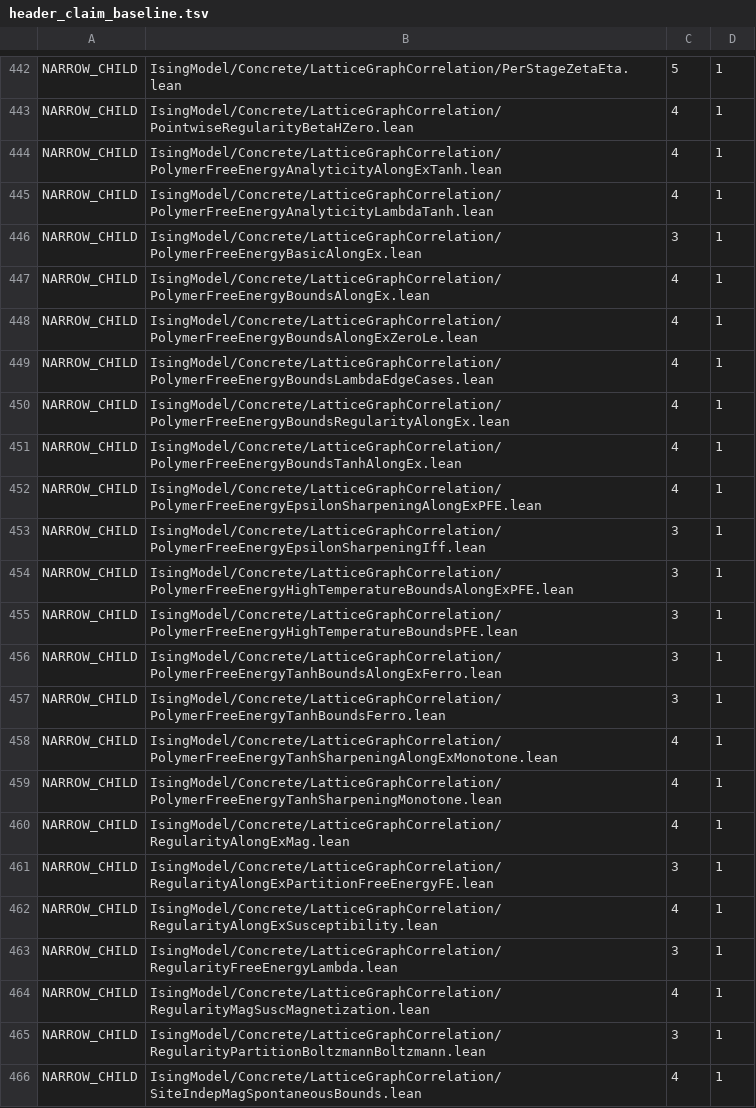
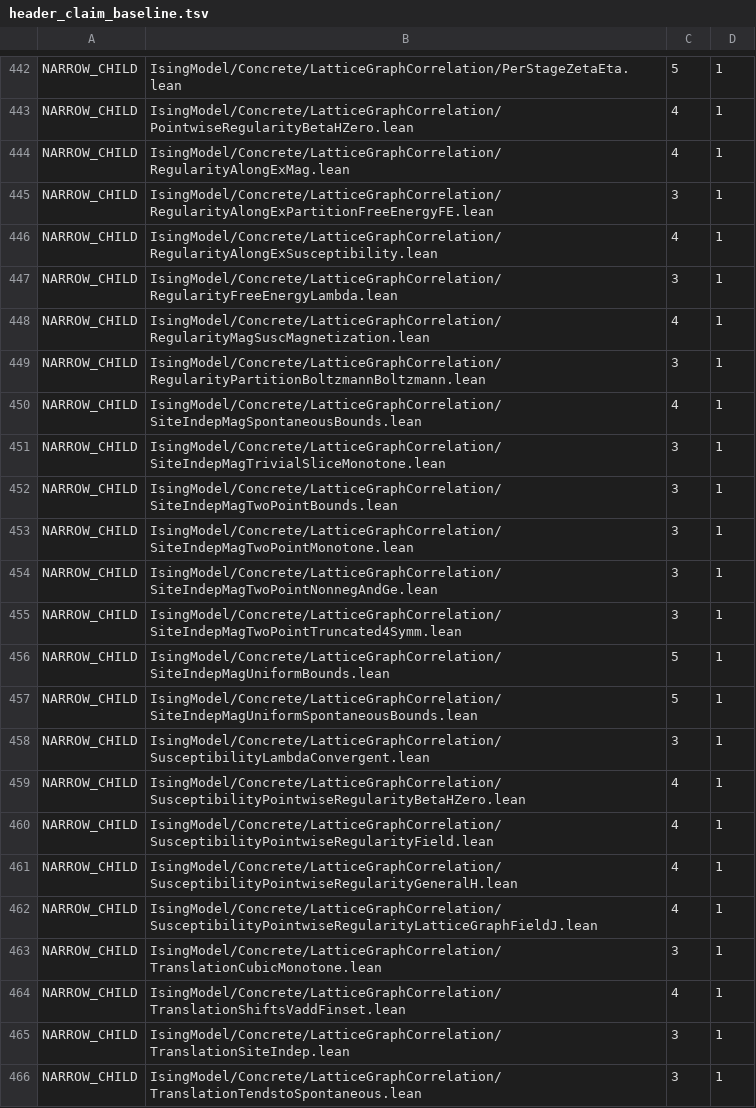
Before and after one commit to phasetr/ising-model, a TSV file: scripts/audit/header_claim_baseline.tsv, drawn as a sheet; only a part is shown, gaps mark what is left out; the shorter side is filled out with more unchanged rows; the diff covers the shown part only; the diff names each change by its address in the sheet, - before the commit and + after, or states it on an @@ line.

```diff
--- a/scripts/audit/header_claim_baseline.tsv
+++ b/scripts/audit/header_claim_baseline.tsv
-row 444: NARROW_CHILD | IsingModel/Concrete/LatticeGraphCorrelation/PolymerFreeEnergyAnalyticityAlongExTanh.lean | 4 | 1
-row 445: NARROW_CHILD | IsingModel/Concrete/LatticeGraphCorrelation/PolymerFreeEnergyAnalyticityLambdaTanh.lean | 4 | 1
-row 446: NARROW_CHILD | IsingModel/Concrete/LatticeGraphCorrelation/PolymerFreeEnergyBasicAlongEx.lean | 3 | 1
-row 447: NARROW_CHILD | IsingModel/Concrete/LatticeGraphCorrelation/PolymerFreeEnergyBoundsAlongEx.lean | 4 | 1
-row 448: NARROW_CHILD | IsingModel/Concrete/LatticeGraphCorrelation/PolymerFreeEnergyBoundsAlongExZeroLe.lean | 4 | 1
-row 449: NARROW_CHILD | IsingModel/Concrete/LatticeGraphCorrelation/PolymerFreeEnergyBoundsLambdaEdgeCases.lean | 4 | 1
-row 450: NARROW_CHILD | IsingModel/Concrete/LatticeGraphCorrelation/PolymerFreeEnergyBoundsRegularityAlongEx.lean | 4 | 1
-row 451: NARROW_CHILD | IsingModel/Concrete/LatticeGraphCorrelation/PolymerFreeEnergyBoundsTanhAlongEx.lean | 4 | 1
-row 452: NARROW_CHILD | IsingModel/Concrete/LatticeGraphCorrelation/PolymerFreeEnergyEpsilonSharpeningAlongExPFE.lean | 4 | 1
-row 453: NARROW_CHILD | IsingModel/Concrete/LatticeGraphCorrelation/PolymerFreeEnergyEpsilonSharpeningIff.lean | 3 | 1
-row 454: NARROW_CHILD | IsingModel/Concrete/LatticeGraphCorrelation/PolymerFreeEnergyHighTemperatureBoundsAlongExPFE.lean | 3 | 1
-row 455: NARROW_CHILD | IsingModel/Concrete/LatticeGraphCorrelation/PolymerFreeEnergyHighTemperatureBoundsPFE.lean | 3 | 1
-row 456: NARROW_CHILD | IsingModel/Concrete/LatticeGraphCorrelation/PolymerFreeEnergyTanhBoundsAlongExFerro.lean | 3 | 1
-row 457: NARROW_CHILD | IsingModel/Concrete/LatticeGraphCorrelation/PolymerFreeEnergyTanhBoundsFerro.lean | 3 | 1
-row 458: NARROW_CHILD | IsingModel/Concrete/LatticeGraphCorrelation/PolymerFreeEnergyTanhSharpeningAlongExMonotone.lean | 4 | 1
-row 459: NARROW_CHILD | IsingModel/Concrete/LatticeGraphCorrelation/PolymerFreeEnergyTanhSharpeningMonotone.lean | 4 | 1
```
Also changed, not shown: 15 removed rows elsewhere in this file, 23 other files.
